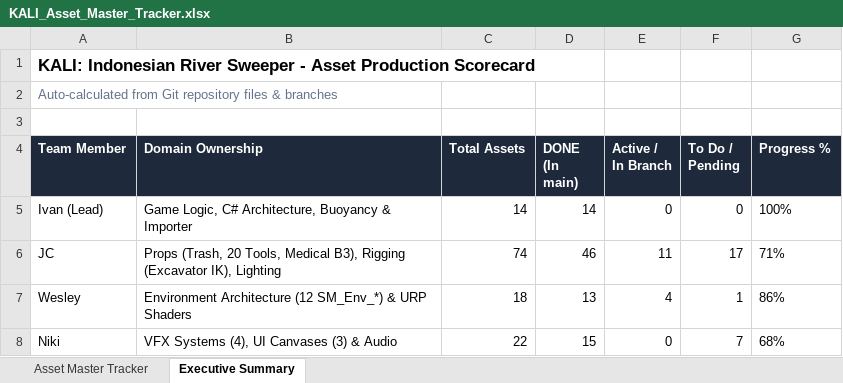
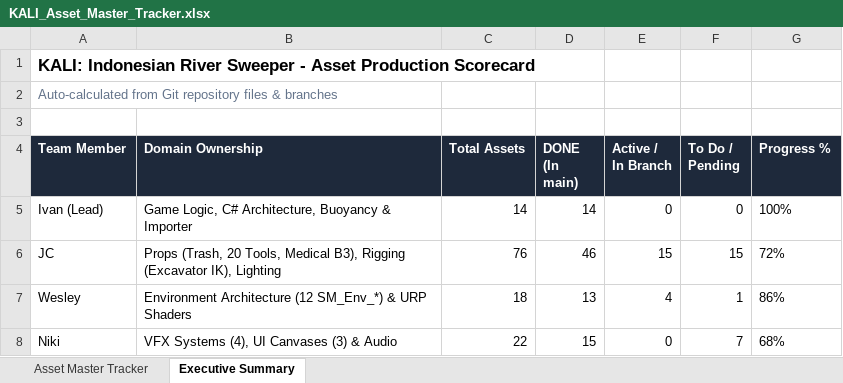
Before and after one commit to Gee123a/kali-river-sweeper, an Excel workbook: docs/KALI_Asset_Master_Tracker.xlsx, sheet Executive Summary, drawn as a sheet; values as stored, in another font and other column widths than the file's, no borders; the diff names each change by its address in the sheet, - before the commit and + after, or states it on an @@ line.

```diff
--- a/docs/KALI_Asset_Master_Tracker.xlsx (sheet Executive Summary)
+++ b/docs/KALI_Asset_Master_Tracker.xlsx (sheet Executive Summary)
-C6 (Total Assets): 74
+C6 (Total Assets): 76
-E6 (Active / In Branch): 11
+E6 (Active / In Branch): 15
-F6 (To Do / Pending): 17
+F6 (To Do / Pending): 15
-G6 (Progress %): 71%
+G6 (Progress %): 72%
```
Also changed, not shown: sheet Asset Master Tracker, 2 other files.
